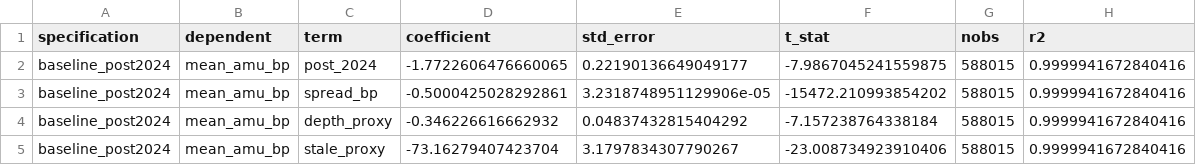
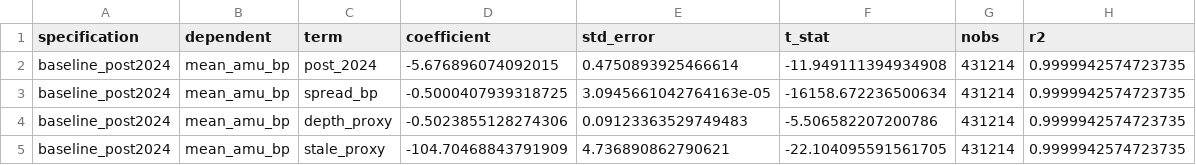
Before and after one commit to balazs14/TardisProject-publications, a CSV file: AMU-liquidity-premium/regressions/baseline_post2024.csv, drawn as a sheet.

```diff
--- a/AMU-liquidity-premium/regressions/baseline_post2024.csv
+++ b/AMU-liquidity-premium/regressions/baseline_post2024.csv
@@ -1,5 +1,5 @@
 specification,dependent,term,coefficient,std_error,t_stat,nobs,r2
-baseline_post2024,mean_amu_bp,post_2024,-1.7722606476660065,0.22190136649049177,-7.9867045241559875,588015,0.9999941672840416
-baseline_post2024,mean_amu_bp,spread_bp,-0.5000425028292861,3.2318748951129906e-05,-15472.210993854202,588015,0.9999941672840416
-baseline_post2024,mean_amu_bp,depth_proxy,-0.346226616662932,0.04837432815404292,-7.157238764338184,588015,0.9999941672840416
-baseline_post2024,mean_amu_bp,stale_proxy,-73.16279407423704,3.1797834307790267,-23.008734923910406,588015,0.9999941672840416
+baseline_post2024,mean_amu_bp,post_2024,-5.676896074092015,0.4750893925466614,-11.949111394934908,431214,0.9999942574723735
+baseline_post2024,mean_amu_bp,spread_bp,-0.5000407939318725,3.0945661042764163e-05,-16158.672236500634,431214,0.9999942574723735
+baseline_post2024,mean_amu_bp,depth_proxy,-0.5023855128274306,0.09123363529749483,-5.506582207200786,431214,0.9999942574723735
+baseline_post2024,mean_amu_bp,stale_proxy,-104.70468843791909,4.736890862790621,-22.104095591561705,431214,0.9999942574723735
```
Also changed, not shown: AMU-liquidity-premium/regressions/backward_component.csv, AMU-liquidity-premium/regressions/forward_component.csv, 9 other files.
